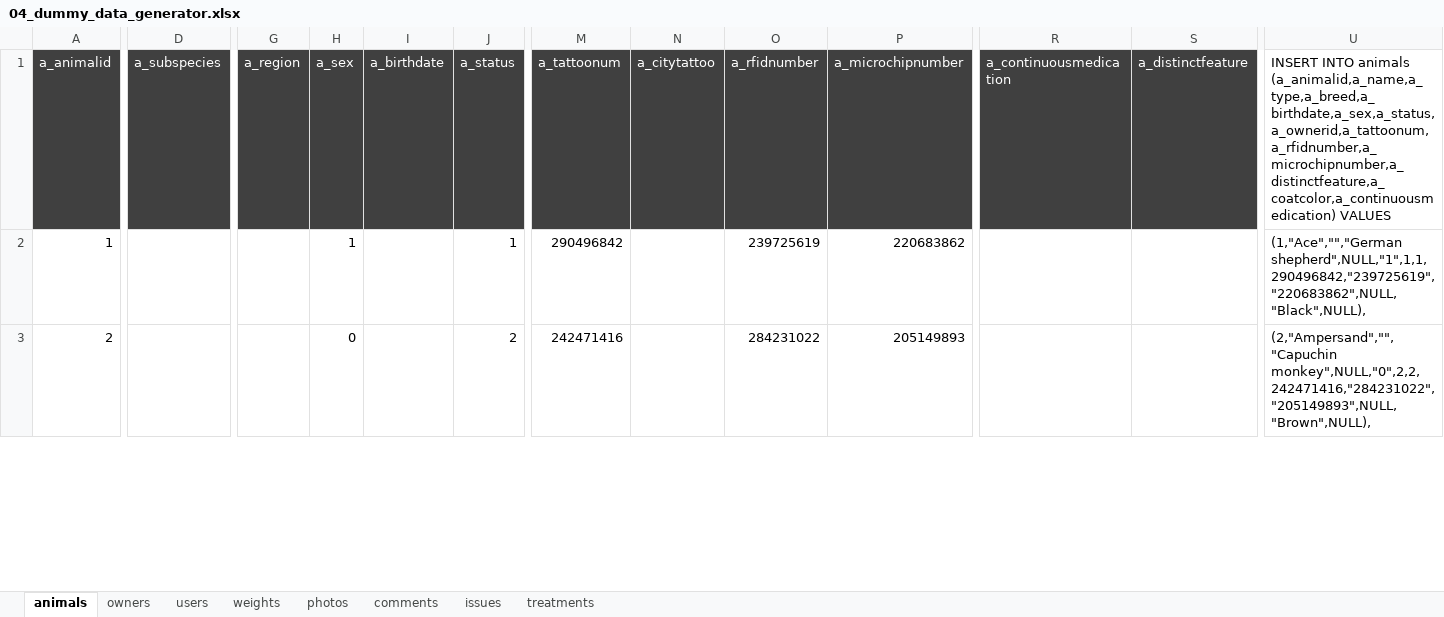
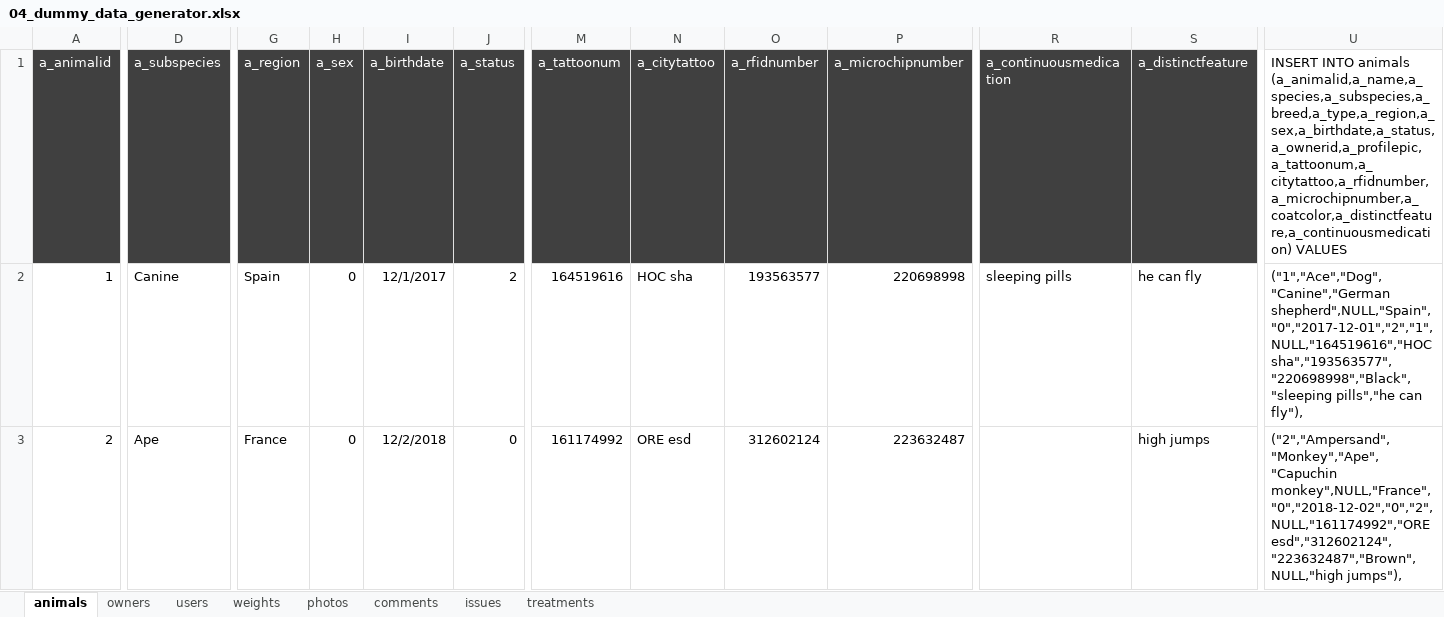
Before and after one commit to zbhavyai/veterinary-clinic, an Excel workbook: sql/04_dummy_data_generator.xlsx, sheet animals, drawn as a sheet; only a part is shown, gaps mark what is left out; values as stored, in another font and other column widths than the file's, no borders; the diff covers the shown part only; the diff names each change by its address in the sheet, - before the commit and + after, or states it on an @@ line.

```diff
--- a/sql/04_dummy_data_generator.xlsx (sheet animals)
+++ b/sql/04_dummy_data_generator.xlsx (sheet animals)
-U1: …INTO animals (a_animalid,a_name,a_type,a_breed,a_birthdate,a_sex,a_status,a_ownerid,a_tattoonum,a_rfidnumber,a_microchipnumber,a_distinctfeature,a_coatcolor,a_continuousmedication) VALUES
+U1: …INTO animals (a_animalid,a_name,a_species,a_subspecies,a_breed,a_type,a_region,a_sex,a_birthdate,a_status,a_ownerid,a_profilepic,a_tattoonum,a_citytattoo,a_rfidnumber,a_microchipnumber,a_coatcolor,a_distinctfeature,a_continuousmedication) VALUES
-D2 (a_subspecies): (empty)
+D2 (a_subspecies): Canine
-G2 (a_region): (empty)
+G2 (a_region): Spain
-H2 (a_sex): 1
+H2 (a_sex): 0
-I2 (a_birthdate): (empty)
+I2 (a_birthdate): 12/1/2017
-J2 (a_status): 1
+J2 (a_status): 2
-M2 (a_tattoonum): 290496842
+M2 (a_tattoonum): 164519616
-N2 (a_citytattoo): (empty)
+N2 (a_citytattoo): HOC sha
-O2 (a_rfidnumber): 239725619
+O2 (a_rfidnumber): 193563577
-P2 (a_microchipnumber): 220683862
+P2 (a_microchipnumber): 220698998
-R2 (a_continuousmedication): (empty)
+R2 (a_continuousmedication): sleeping pills
-S2 (a_distinctfeature): (empty)
+S2 (a_distinctfeature): he can fly
-U2: (1,"Ace","","German shepherd",NULL,"1",1,1,290496842,"239725619","220683862",NULL,"Black",NULL),
+U2: ("1","Ace","Dog","Canine","German shepherd",NULL,"Spain","0","2017-12-01","2","1",NULL,"164519616","HOC sha","193563577","220698998","Black","sleeping pills","he can fly"),
-D3 (a_subspecies): (empty)
+D3 (a_subspecies): Ape
-G3 (a_region): (empty)
+G3 (a_region): France
-I3 (a_birthdate): (empty)
+I3 (a_birthdate): 12/2/2018
-J3 (a_status): 2
+J3 (a_status): 0
-M3 (a_tattoonum): 242471416
+M3 (a_tattoonum): 161174992
-N3 (a_citytattoo): (empty)
+N3 (a_citytattoo): ORE esd
-O3 (a_rfidnumber): 284231022
+O3 (a_rfidnumber): 312602124
-P3 (a_microchipnumber): 205149893
+P3 (a_microchipnumber): 223632487
-S3 (a_distinctfeature): (empty)
+S3 (a_distinctfeature): high jumps
-U3: (2,"Ampersand","","Capuchin monkey",NULL,"0",2,2,242471416,"284231022","205149893",NULL,"Brown",NULL),
+U3: ("2","Ampersand","Monkey","Ape","Capuchin monkey",NULL,"France","0","2018-12-02","0","2",NULL,"161174992","ORE esd","312602124","223632487","Brown",NULL,"high jumps"),
```
Also changed, not shown: 48 edited cells elsewhere in this sheet, sheet users, sheet comments, sheet weights, sheet photos, sheet treatments, sheet issues, 1 more sheet.
